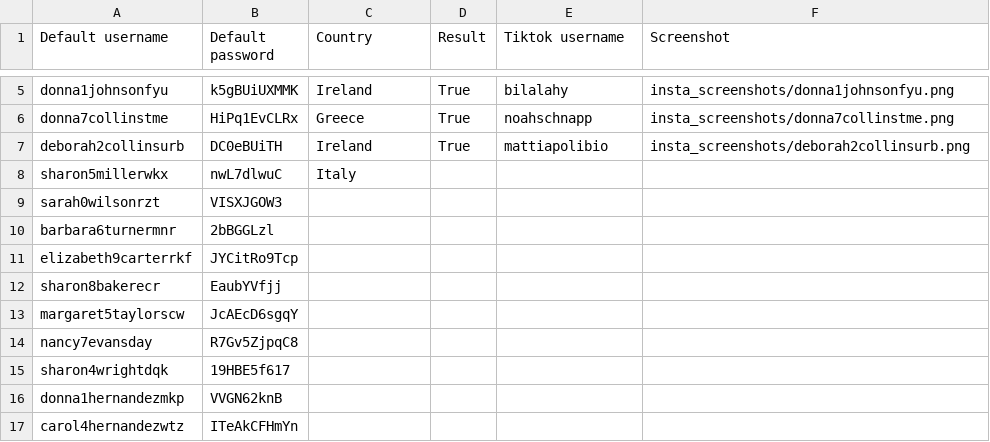
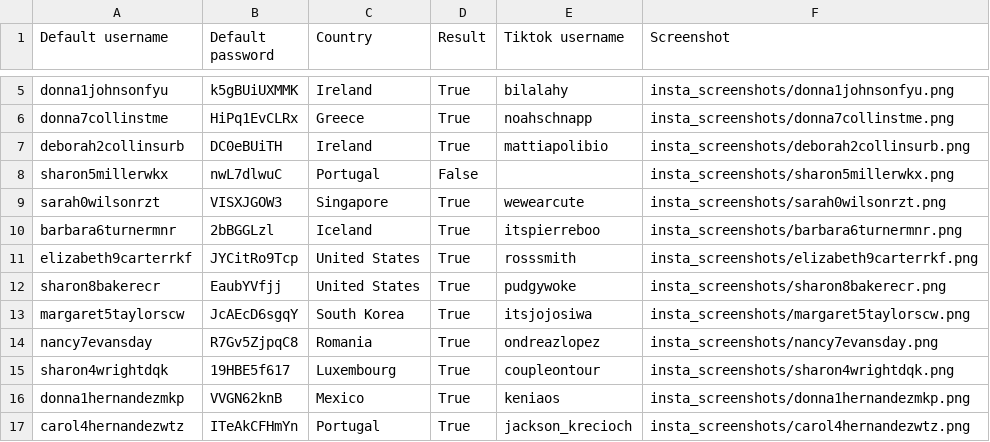
Before and after one commit to sammiphone6/Content_Arbitrage, a CSV file: account_adding/data/instas.csv, drawn as a sheet; only a part is shown, gaps mark what is left out; the diff covers the shown part only.

```diff
--- a/account_adding/data/instas.csv
+++ b/account_adding/data/instas.csv
@@ -7,11 +7,11 @@ donna7collinstme,HiPq1EvCLRx,Greece,True,noahschnapp,insta_screenshots/donna7col
 deborah2collinsurb,DC0eBUiTH,Ireland,True,mattiapolibio,insta_screenshots/deborah2collinsurb.png
-sharon5millerwkx,nwL7dlwuC,Italy,,,
-sarah0wilsonrzt,VISXJGOW3,,,,
-barbara6turnermnr,2bBGGLzl,,,,
-elizabeth9carterrkf,JYCitRo9Tcp,,,,
-sharon8bakerecr,EaubYVfjj,,,,
-margaret5taylorscw,JcAEcD6sgqY,,,,
-nancy7evansday,R7Gv5ZjpqC8,,,,
-sharon4wrightdqk,19HBE5f617,,,,
-donna1hernandezmkp,VVGN62knB,,,,
-carol4hernandezwtz,ITeAkCFHmYn,,,,
+sharon5millerwkx,nwL7dlwuC,Portugal,False,,insta_screenshots/sharon5millerwkx.png
+sarah0wilsonrzt,VISXJGOW3,Singapore,True,wewearcute,insta_screenshots/sarah0wilsonrzt.png
+barbara6turnermnr,2bBGGLzl,Iceland,True,itspierreboo,insta_screenshots/barbara6turnermnr.png
+elizabeth9carterrkf,JYCitRo9Tcp,United States,True,rosssmith,insta_screenshots/elizabeth9carterrkf.png
+sharon8bakerecr,EaubYVfjj,United States,True,pudgywoke,insta_screenshots/sharon8bakerecr.png
+margaret5taylorscw,JcAEcD6sgqY,South Korea,True,itsjojosiwa,insta_screenshots/margaret5taylorscw.png
+nancy7evansday,R7Gv5ZjpqC8,Romania,True,ondreazlopez,insta_screenshots/nancy7evansday.png
+sharon4wrightdqk,19HBE5f617,Luxembourg,True,coupleontour,insta_screenshots/sharon4wrightdqk.png
+donna1hernandezmkp,VVGN62knB,Mexico,True,keniaos,insta_screenshots/donna1hernandezmkp.png
+carol4hernandezwtz,ITeAkCFHmYn,Portugal,True,jackson_krecioch,insta_screenshots/carol4hernandezwtz.png
```
Also changed, not shown: 112 edited cells elsewhere in this file, 46 other files.
